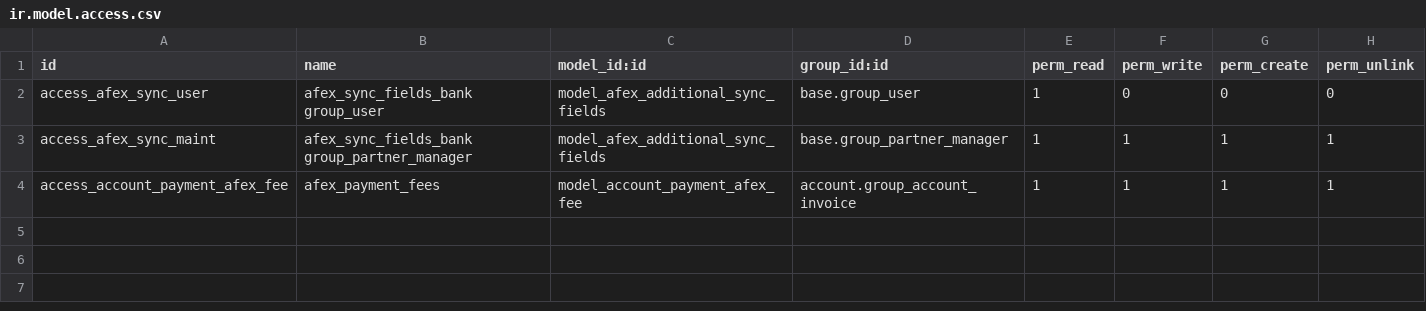
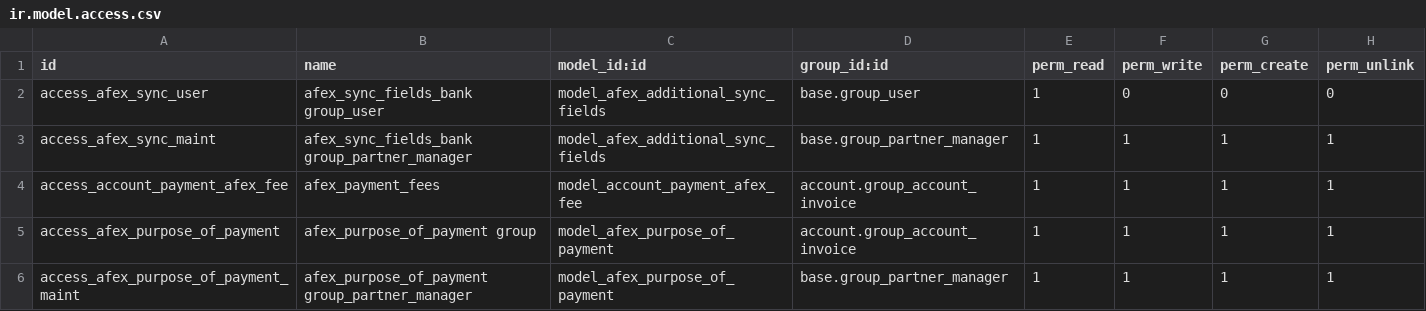
Before and after one commit to RL-OtherApps/willdooit-afex-odoo, a CSV file: afex_integration/security/ir.model.access.csv, drawn as a sheet.

Commit message:
[AFEX2-T0003] Retrieve Purpose of Payment Codes for Selection in Beneficiary Remittance Line 2 (#42)
* [AFEX2-T0003] Retrieve Purpose of Payment Codes for Selection in Beneficiary Remittance Line 2

* [AFEX2-T0003] Updated description

* [AFEX-T0003] Moved Remittance Line 2 from AFEX Additional Sync Fields to Partner Bank; [AFEX-T0005] Purpose of Payments in payments

* [AFEX2-T0005] Removed Remittance update upon Purpose of Payment on-change

* [AFEX] Fixed wrong AFEX Fees when using the Register Payments

* [AFEX] Removed restriction for schedule payment currency

* [AFEX] Retained restriction for schedule payment currency

* Update doco and modify security

```diff
--- a/afex_integration/security/ir.model.access.csv
+++ b/afex_integration/security/ir.model.access.csv
@@ -4 +4,3 @@ access_afex_sync_maint,afex_sync_fields_bank group_partner_manager,model_afex_ad
 access_account_payment_afex_fee,afex_payment_fees,model_account_payment_afex_fee,account.group_account_invoice,1,1,1,1
+access_afex_purpose_of_payment,afex_purpose_of_payment group,model_afex_purpose_of_payment,account.group_account_invoice,1,1,1,1
+access_afex_purpose_of_payment_maint,afex_purpose_of_payment group_partner_manager,model_afex_purpose_of_payment,base.group_partner_manager,1,1,1,1
```
Also changed, not shown: 7 other files.
